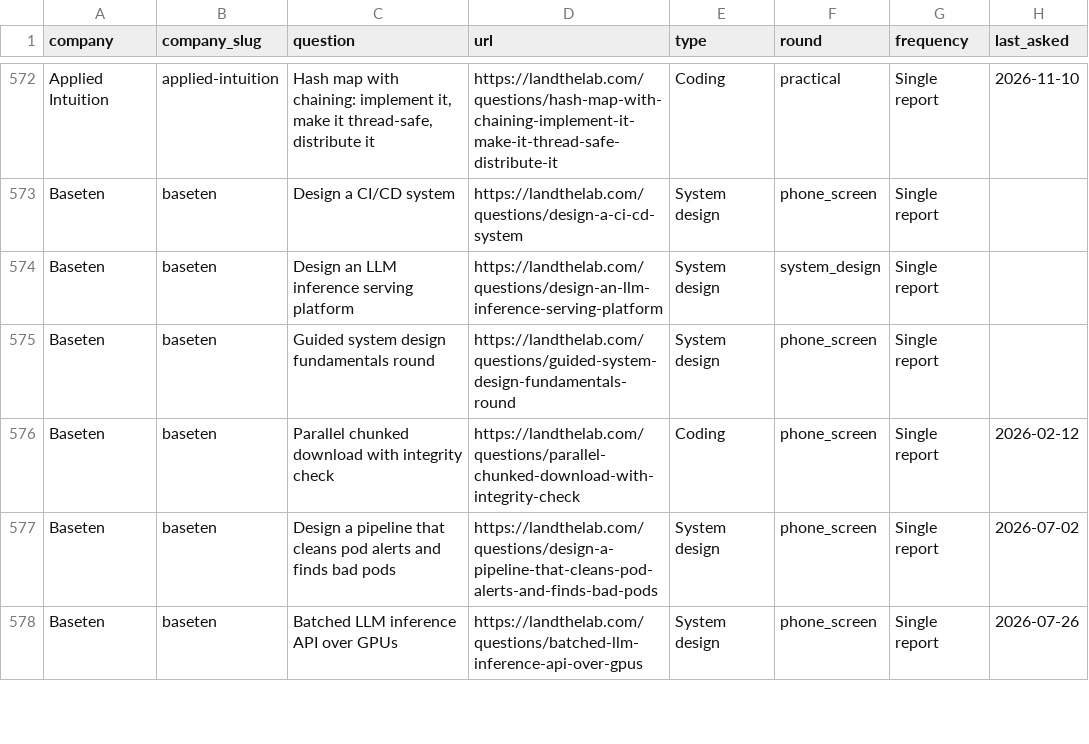
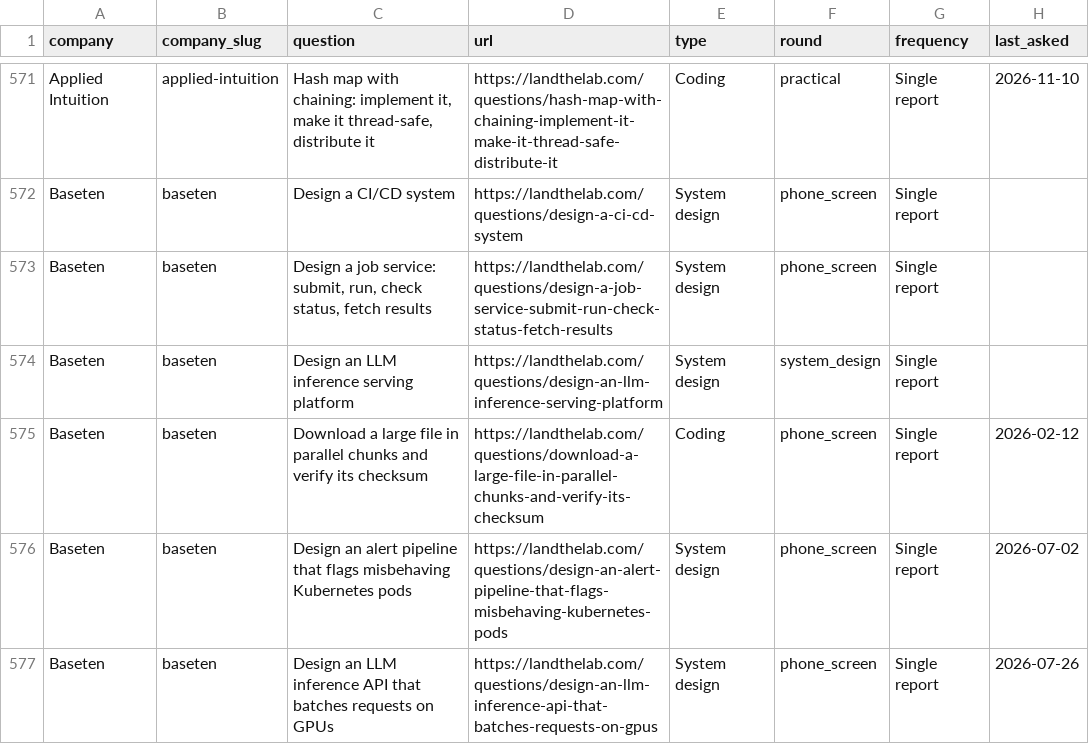
Before and after one commit to landthelab123/ai-lab-interview-questions, a CSV file: data/questions.csv, drawn as a sheet; only a part is shown, gaps mark what is left out; the diff covers the shown part only.

```diff
--- a/data/questions.csv
+++ b/data/questions.csv
@@ -573,6 +572,6 @@ Applied Intuition,applied-intuition,"Hash map with chaining: implement it, make
 Baseten,baseten,Design a CI/CD system,https://landthelab.com/questions/design-a-ci-cd-system,System design,phone_screen,Single report,
+Baseten,baseten,"Design a job service: submit, run, check status, fetch results",https://landthelab.com/questions/design-a-job-service-submit-run-check-status-fetch-results,System design,phone_screen,Single report,
 Baseten,baseten,Design an LLM inference serving platform,https://landthelab.com/questions/design-an-llm-inference-serving-platform,System design,system_design,Single report,
-Baseten,baseten,Guided system design fundamentals round,https://landthelab.com/questions/guided-system-design-fundamentals-round,System design,phone_screen,Single report,
-Baseten,baseten,Parallel chunked download with integrity check,https://landthelab.com/questions/parallel-chunked-download-with-integrity-check,Coding,phone_screen,Single report,2026-02-12
-Baseten,baseten,Design a pipeline that cleans pod alerts and finds bad pods,https://landthelab.com/questions/design-a-pipeline-that-cleans-pod-alerts-and-finds-bad-pods,System design,phone_screen,Single report,2026-07-02
-Baseten,baseten,Batched LLM inference API over GPUs,https://landthelab.com/questions/batched-llm-inference-api-over-gpus,System design,phone_screen,Single report,2026-07-26
+Baseten,baseten,Download a large file in parallel chunks and verify its checksum,https://landthelab.com/questions/download-a-large-file-in-parallel-chunks-and-verify-its-checksum,Coding,phone_screen,Single report,2026-02-12
+Baseten,baseten,Design an alert pipeline that flags misbehaving Kubernetes pods,https://landthelab.com/questions/design-an-alert-pipeline-that-flags-misbehaving-kubernetes-pods,System design,phone_screen,Single report,2026-07-02
+Baseten,baseten,Design an LLM inference API that batches requests on GPUs,https://landthelab.com/questions/design-an-llm-inference-api-that-batches-requests-on-gpus,System design,phone_screen,Single report,2026-07-26
```
Also changed, not shown: 5 added rows, 4 removed rows and 36 edited cells elsewhere in this file, 54 other files.
